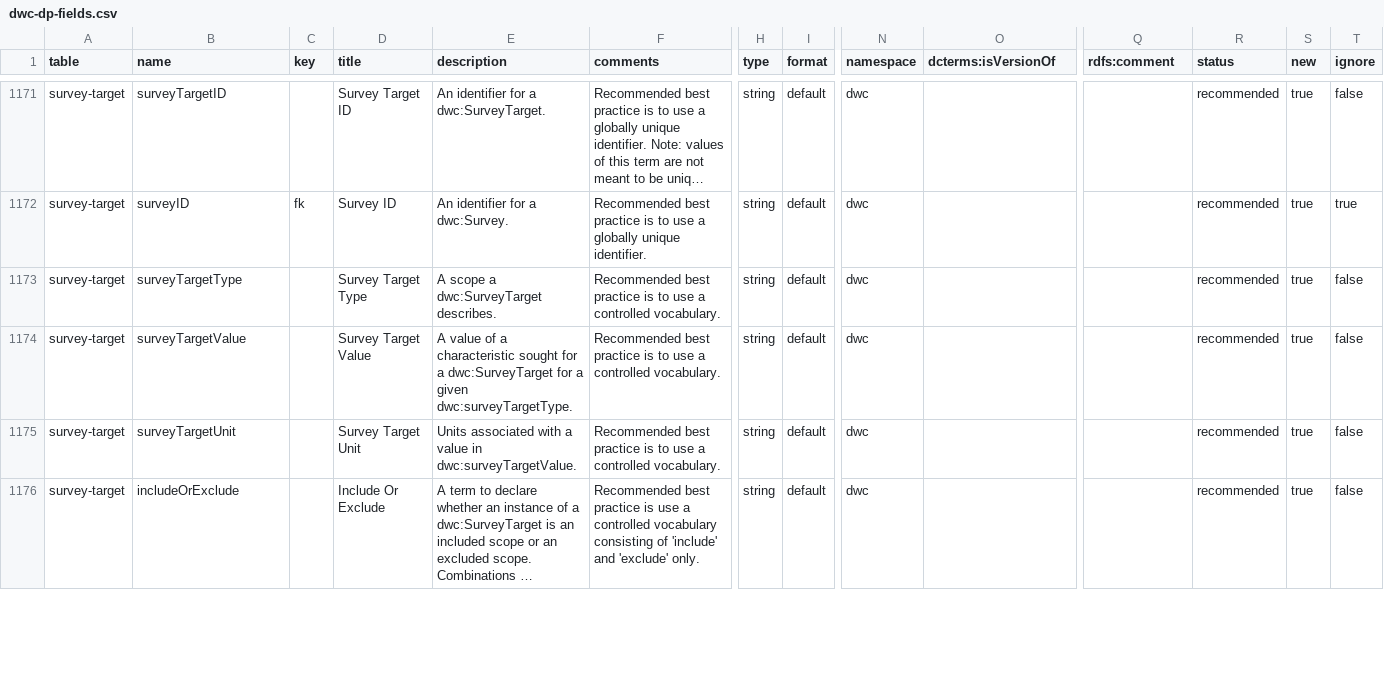
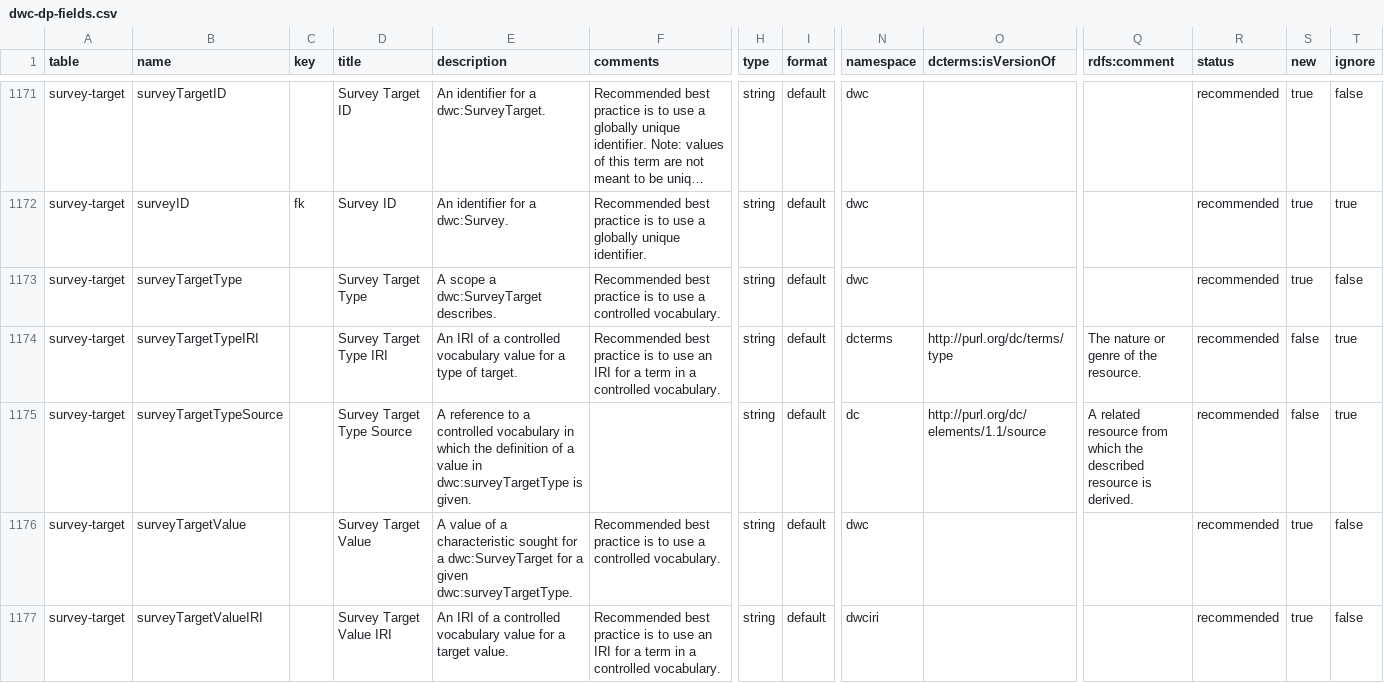
Before and after one commit to gbif/dwc-dp, a CSV file: vocabulary/dwc-dp-fields.csv, drawn as a sheet; only a part is shown, gaps mark what is left out; the shorter side is filled out with more unchanged rows; long unchanged cells end in …; rows hold the shown columns only; the diff covers the shown part only; the diff names each change by its address in the sheet, - before the commit and + after, or states it on an @@ line.

Commit message:
Reconstituted missing SurveyTarget IRI and Source terms for Type, Value, and Unit.

```diff
--- a/vocabulary/dwc-dp-fields.csv
+++ b/vocabulary/dwc-dp-fields.csv
+row 1174: survey-target | surveyTargetTypeIRI |  | Survey Target Type IRI | An IRI of a controlled vocabulary value for a type of target. | Recommended best practice is to use an IRI for a term in a controlled vocabulary. | string | default | dcterms | http://purl.org/dc/terms/type | The nature or genre of the resource. | recommended | false | true
+row 1175: survey-target | surveyTargetTypeSource |  | Survey Target Type Source | A reference to a controlled vocabulary in which the definition of a value in dwc:surveyTargetType is given. |  | string | default | dc | http://purl.org/dc/elements/1.1/source | A related resource from which the described resource is derived. | recommended | false | true
+row 1177: survey-target | surveyTargetValueIRI |  | Survey Target Value IRI | An IRI of a controlled vocabulary value for a target value. | Recommended best practice is to use an IRI for a term in a controlled vocabulary. | string | default | dwciri |  |  | recommended | true | false
```
Also changed, not shown: 3 added rows elsewhere in this file, 2 other files.
